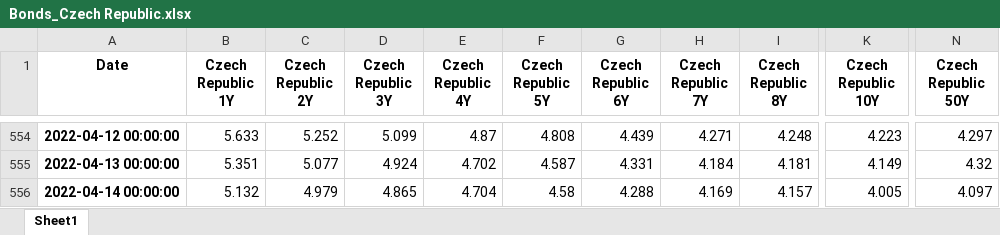
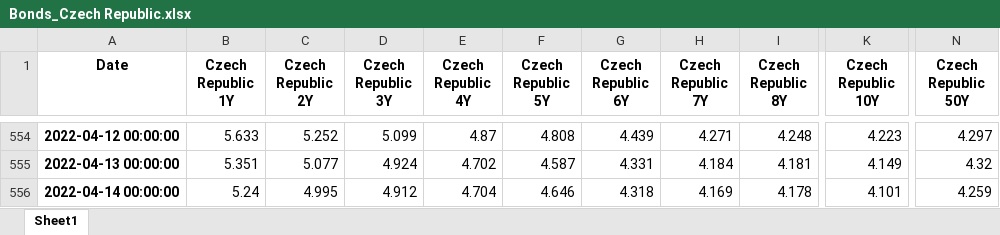
Before and after one commit to cober-data/curvature_database, an Excel workbook: Bonds_Czech Republic.xlsx, sheet Sheet1, drawn as a sheet; only a part is shown, gaps mark what is left out; values as stored, in another font and other column widths than the file's, no borders; the diff names each change by its address in the sheet, - before the commit and + after, or states it on an @@ line.

```diff
--- a/Bonds_Czech Republic.xlsx (sheet Sheet1)
+++ b/Bonds_Czech Republic.xlsx (sheet Sheet1)
-B556 (Czech Republic 1Y): 5.132
+B556 (Czech Republic 1Y): 5.24
-C556 (Czech Republic 2Y): 4.979
+C556 (Czech Republic 2Y): 4.995
-D556 (Czech Republic 3Y): 4.865
+D556 (Czech Republic 3Y): 4.912
-F556 (Czech Republic 5Y): 4.58
+F556 (Czech Republic 5Y): 4.646
-G556 (Czech Republic 6Y): 4.288
+G556 (Czech Republic 6Y): 4.318
-I556 (Czech Republic 8Y): 4.157
+I556 (Czech Republic 8Y): 4.178
-K556 (Czech Republic 10Y): 4.005
+K556 (Czech Republic 10Y): 4.101
-N556 (Czech Republic 50Y): 4.097
+N556 (Czech Republic 50Y): 4.259
```
Also changed, not shown: Bonds_Australia.xlsx, Bonds_China.xlsx, 39 other files.
